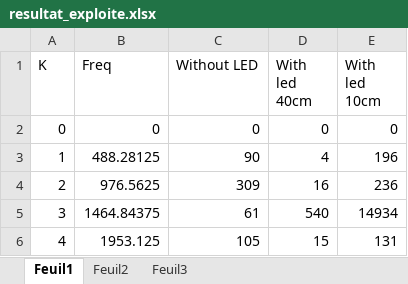
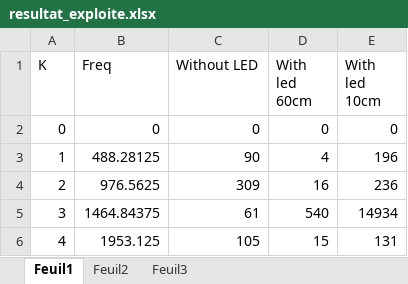
Before and after one commit to gobgob/balise, an Excel workbook: resultat/resultat_exploite.xlsx, sheet Feuil1, drawn as a sheet; only a part is shown; values as stored, in another font and other column widths than the file's, no borders; charts and pictures not drawn; the diff names each change by its address in the sheet, - before the commit and + after, or states it on an @@ line.

Commit message:
update exploited result
Signed-off-by: Jérémy Cheynet <jerem.cheynet@gmail.com>

```diff
--- a/resultat/resultat_exploite.xlsx (sheet Feuil1)
+++ b/resultat/resultat_exploite.xlsx (sheet Feuil1)
-D1: With led 40cm
+D1: With led 60cm
```
Also changed, not shown: charts or pictures.
